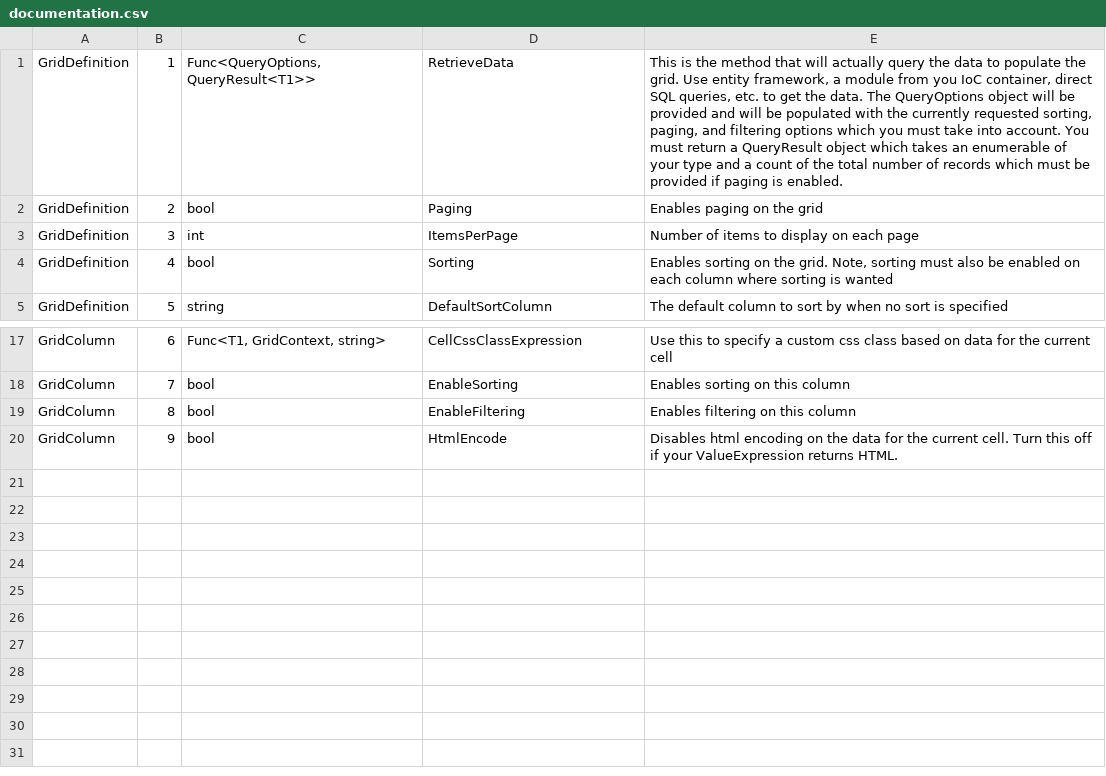
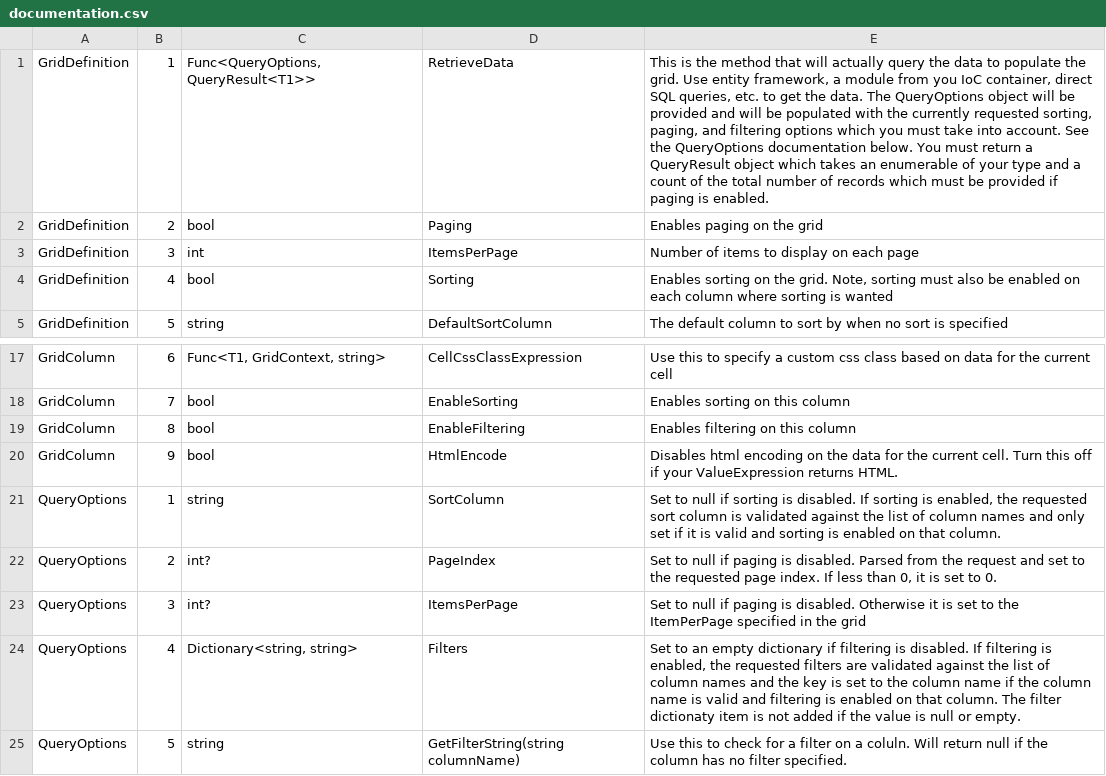
Before and after one commit to joeharrison714/MVCGrid.Net, a CSV file: MVCGridExample/App_Data/documentation.csv, drawn as a sheet; only a part is shown, gaps mark what is left out; the diff names each change by its address in the sheet, - before the commit and + after, or states it on an @@ line.

Commit message:
more documentation

```diff
--- a/MVCGridExample/App_Data/documentation.csv
+++ b/MVCGridExample/App_Data/documentation.csv
-E1: …into account. You must…
+E1: …into account. See the QueryOptions documentation below. You must…
+row 21: QueryOptions | 1 | string | SortColumn | Set to null if sorting is disabled. If sorting is enabled, the requested sort column is validated against the list of column names and only set if it is valid and sorting is enabled on that column.
+row 22: QueryOptions | 2 | int? | PageIndex | Set to null if paging is disabled. Parsed from the request and set to the requested page index. If less than 0, it is set to 0.
+row 23: QueryOptions | 3 | int? | ItemsPerPage | Set to null if paging is disabled. Otherwise it is set to the ItemPerPage specified in the grid
+row 24: QueryOptions | 4 | Dictionary<string, string> | Filters | Set to an empty dictionary if filtering is disabled. If filtering is enabled, the requested filters are validated against the list of column names and the key is set to the column name if the column name is valid and filtering is enabled on that column. The filter dictionaty item is not added if the value is null or empty.
+row 25: QueryOptions | 5 | string | GetFilterString(string columnName) | Use this to check for a filter on a coluln. Will return null if the column has no filter specified.
```
Also changed, not shown: 3 other files.
